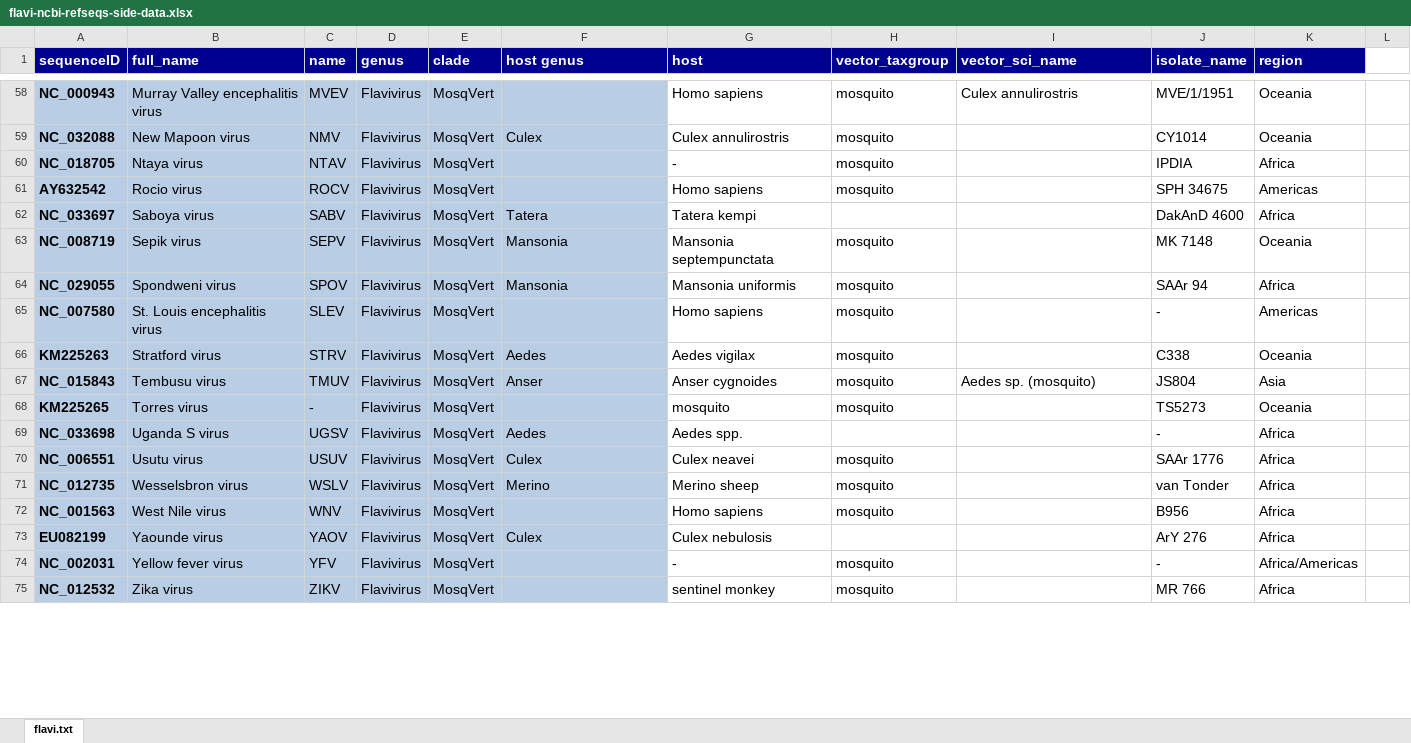
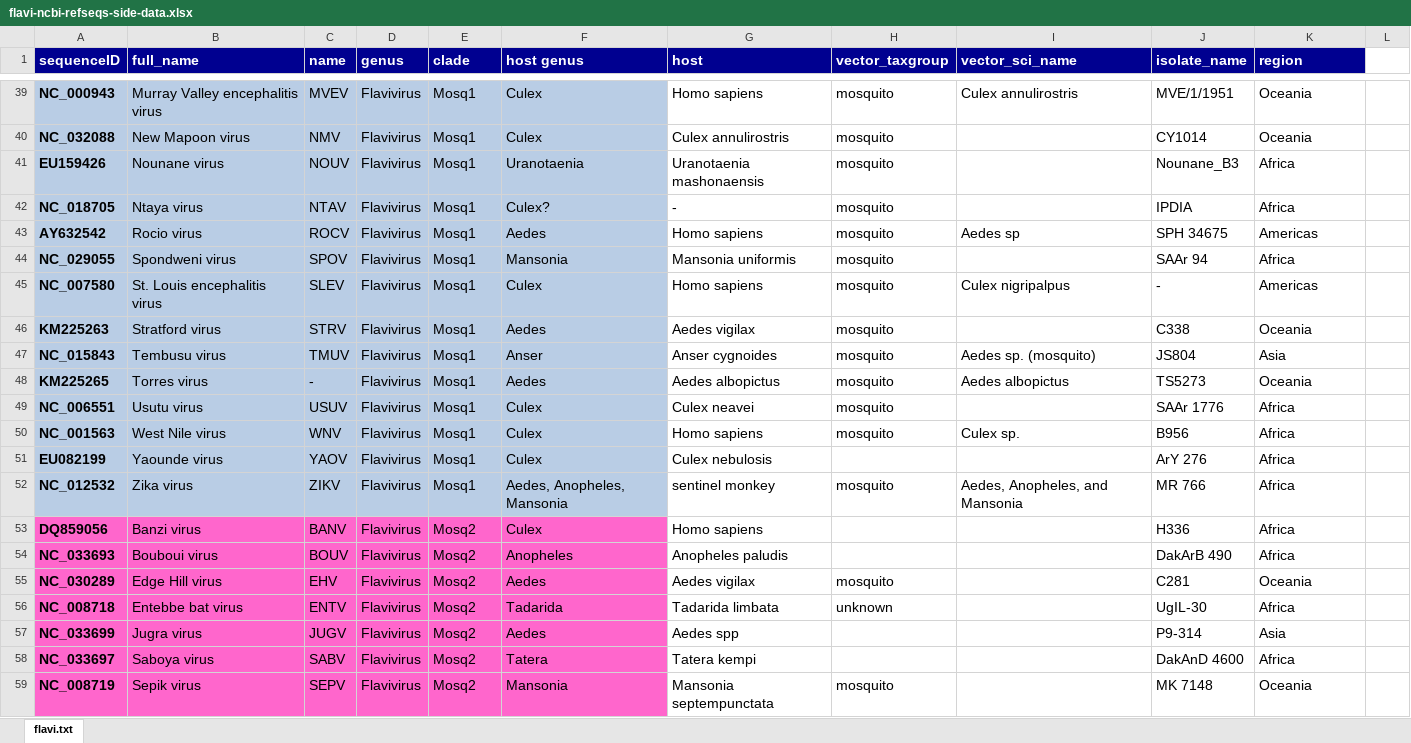
Before and after one commit to giffordlabcvr/Flavivirus-GLUE, an Excel workbook: tabular/flavi-ncbi-refseqs-side-data.xlsx, sheet flavi.txt, drawn as a sheet; only a part is shown, gaps mark what is left out; values as stored, in another font and other column widths than the file's, no borders; removed rows and columns are numbered as before the commit, all else as after; the diff covers the shown part only; the diff names each change by its address in the sheet, - before the commit and + after, or states it on an @@ line.

Commit message:
added host genus

```diff
--- a/tabular/flavi-ncbi-refseqs-side-data.xlsx (sheet flavi.txt)
+++ b/tabular/flavi-ncbi-refseqs-side-data.xlsx (sheet flavi.txt)
-E39:E40 (clade): MosqVert
+E39:E40 (clade): Mosq1
-F39 (host genus): (empty)
+F39 (host genus): Culex
+row 41: EU159426 | Nounane virus | NOUV | Flavivirus | Mosq1 | Uranotaenia | Uranotaenia mashonaensis | mosquito |  | Nounane_B3 | Africa
-E42:E43 (clade): MosqVert
+E42:E43 (clade): Mosq1
-F42 (host genus): (empty)
+F42 (host genus): Culex?
-F43 (host genus): (empty)
+F43 (host genus): Aedes
-I43 (vector_sci_name): (empty)
+I43 (vector_sci_name): Aedes sp
-row 62: NC_033697 | Saboya virus | SABV | Flavivirus | MosqVert | Tatera | Tatera kempi |  |  | DakAnD 4600 | Africa
-row 63: NC_008719 | Sepik virus | SEPV | Flavivirus | MosqVert | Mansonia | Mansonia septempunctata | mosquito |  | MK 7148 | Oceania
-E44:E48 (clade): MosqVert
+E44:E48 (clade): Mosq1
-F45 (host genus): (empty)
+F45 (host genus): Culex
-I45 (vector_sci_name): (empty)
+I45 (vector_sci_name): Culex nigripalpus
-F48 (host genus): (empty)
+F48 (host genus): Aedes
-G48 (host): mosquito
+G48 (host): Aedes albopictus
-I48 (vector_sci_name): (empty)
+I48 (vector_sci_name): Aedes albopictus
-row 69: NC_033698 | Uganda S virus | UGSV | Flavivirus | MosqVert | Aedes | Aedes spp. |  |  | - | Africa
-E49 (clade): MosqVert
+E49 (clade): Mosq1
-row 71: NC_012735 | Wesselsbron virus | WSLV | Flavivirus | MosqVert | Merino | Merino sheep | mosquito |  | van Tonder | Africa
-E50:E51 (clade): MosqVert
+E50:E51 (clade): Mosq1
-F50 (host genus): (empty)
+F50 (host genus): Culex
-I50 (vector_sci_name): (empty)
+I50 (vector_sci_name): Culex sp.
-row 74: NC_002031 | Yellow fever virus | YFV | Flavivirus | MosqVert |  | - | mosquito |  | - | Africa/Americas
-E52 (clade): MosqVert
+E52 (clade): Mosq1
-F52 (host genus): (empty)
+F52 (host genus): Aedes, Anopheles, Mansonia
-I52 (vector_sci_name): (empty)
+I52 (vector_sci_name): Aedes, Anopheles, and Mansonia
+row 53: DQ859056 | Banzi virus | BANV | Flavivirus | Mosq2 | Culex | Homo sapiens |  |  | H336 | Africa
+row 54: NC_033693 | Bouboui virus | BOUV | Flavivirus | Mosq2 | Anopheles | Anopheles paludis |  |  | DakArB 490 | Africa
+row 55: NC_030289 | Edge Hill virus | EHV | Flavivirus | Mosq2 | Aedes | Aedes vigilax | mosquito |  | C281 | Oceania
+row 56: NC_008718 | Entebbe bat virus | ENTV | Flavivirus | Mosq2 | Tadarida | Tadarida limbata | unknown |  | UgIL-30 | Africa
+row 57: NC_033699 | Jugra virus | JUGV | Flavivirus | Mosq2 | Aedes | Aedes spp |  |  | P9-314 | Asia
+row 58: NC_033697 | Saboya virus | SABV | Flavivirus | Mosq2 | Tatera | Tatera kempi |  |  | DakAnD 4600 | Africa
+row 59: NC_008719 | Sepik virus | SEPV | Flavivirus | Mosq2 | Mansonia | Mansonia septempunctata | mosquito |  | MK 7148 | Oceania
```
Also changed, not shown: 24 added rows, 24 removed rows, 5 moved rows, 38 edited cells and cell formats elsewhere in this sheet.
